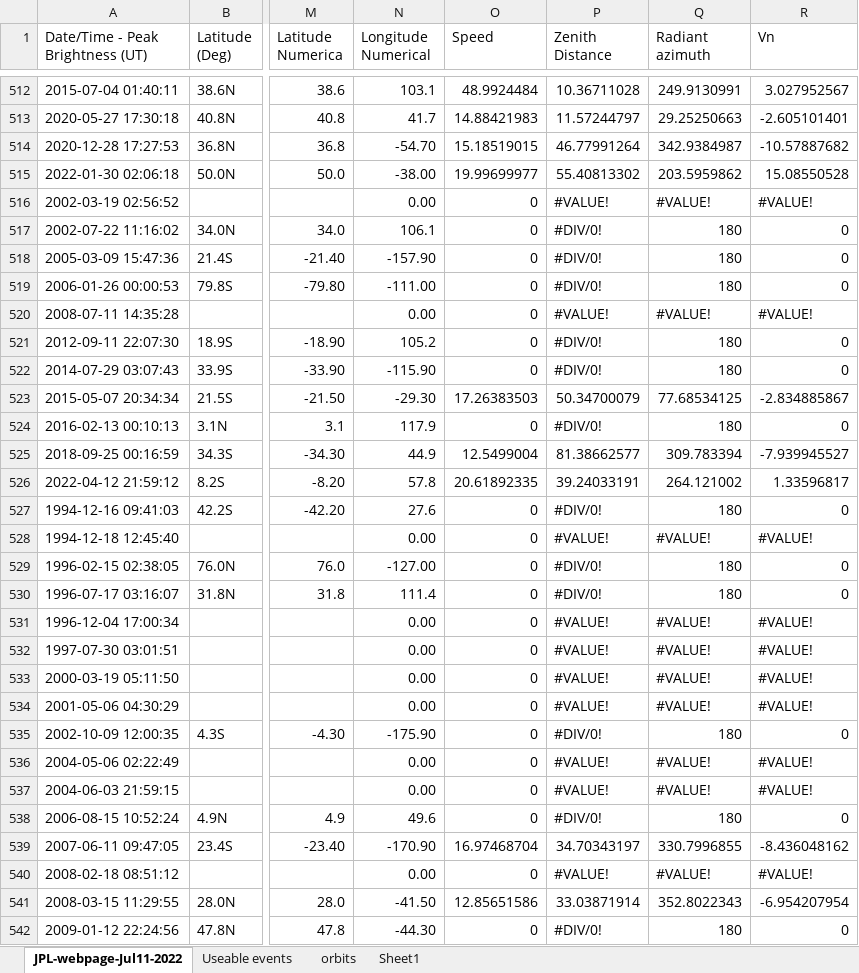
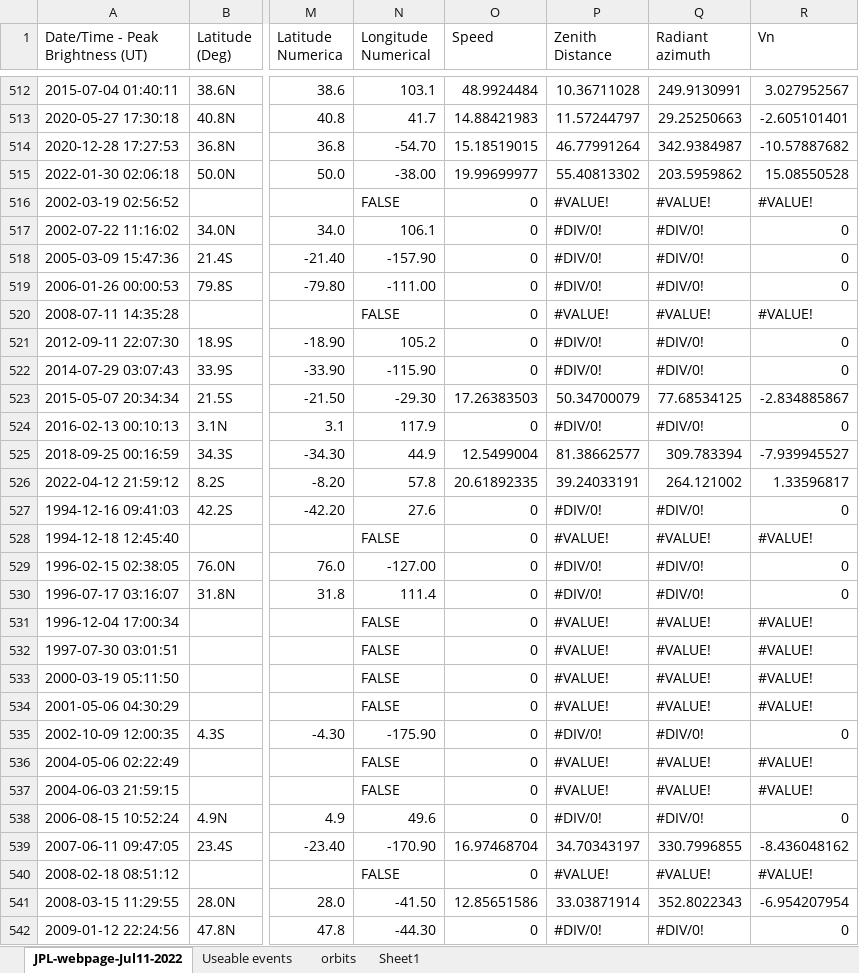
Before and after one commit to ia-chow/Thesis, an Excel workbook: JPL-website-Oct19-2022-ORBITS-radiants-wspeeds-decameter-impactors-GOOD (1)_EDITED.xlsx, sheet JPL-webpage-Jul11-2022, drawn as a sheet; only a part is shown, gaps mark what is left out; values as stored, in another font and other column widths than the file's, no cell formats; charts and pictures not drawn; the diff covers the shown part only; the diff names each change by its address in the sheet, - before the commit and + after, or states it on an @@ line.

```diff
--- a/JPL-website-Oct19-2022-ORBITS-radiants-wspeeds-decameter-impactors-GOOD (1)_EDITED.xlsx (sheet JPL-webpage-Jul11-2022)
+++ b/JPL-website-Oct19-2022-ORBITS-radiants-wspeeds-decameter-impactors-GOOD (1)_EDITED.xlsx (sheet JPL-webpage-Jul11-2022)
-N516 (Longitude Numerical): 0.00
+N516 (Longitude Numerical): FALSE
-Q517:Q519 (Radiant azimuth): 180
+Q517:Q519 (Radiant azimuth): #DIV/0!
-N520 (Longitude Numerical): 0.00
+N520 (Longitude Numerical): FALSE
-Q521:Q522 (Radiant azimuth): 180
+Q521:Q522 (Radiant azimuth): #DIV/0!
-Q524 (Radiant azimuth): 180
+Q524 (Radiant azimuth): #DIV/0!
-Q527 (Radiant azimuth): 180
+Q527 (Radiant azimuth): #DIV/0!
-N528 (Longitude Numerical): 0.00
+N528 (Longitude Numerical): FALSE
-Q529:Q530 (Radiant azimuth): 180
+Q529:Q530 (Radiant azimuth): #DIV/0!
-N531:N534 (Longitude Numerical): 0.00
+N531:N534 (Longitude Numerical): FALSE
-Q535 (Radiant azimuth): 180
+Q535 (Radiant azimuth): #DIV/0!
-N536:N537 (Longitude Numerical): 0.00
+N536:N537 (Longitude Numerical): FALSE
-Q538 (Radiant azimuth): 180
+Q538 (Radiant azimuth): #DIV/0!
-N540 (Longitude Numerical): 0.00
+N540 (Longitude Numerical): FALSE
-Q542 (Radiant azimuth): 180
+Q542 (Radiant azimuth): #DIV/0!
```
Also changed, not shown: 631 edited cells elsewhere in this sheet, cell formats, charts or pictures, 6 other files.
